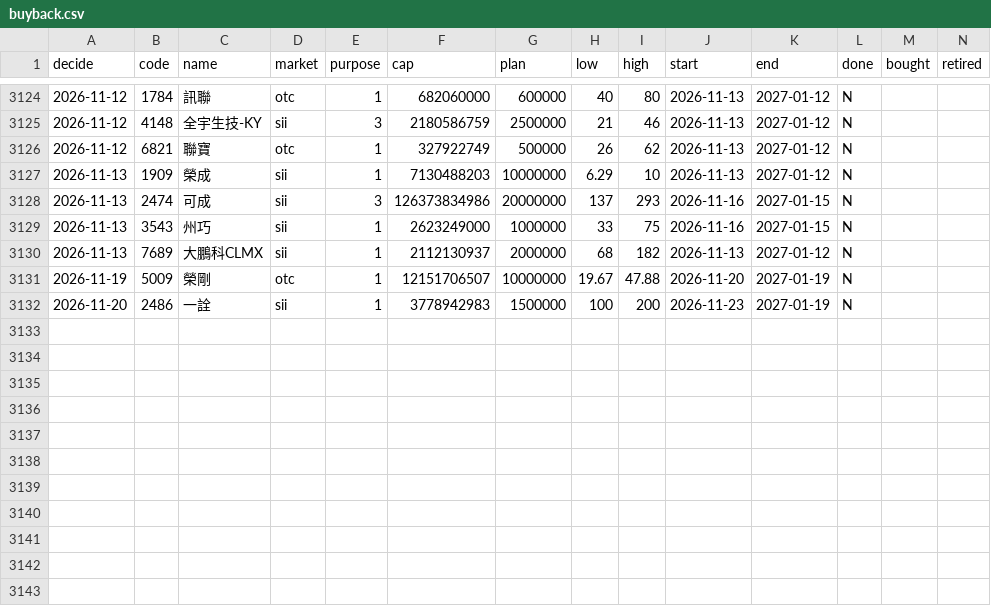
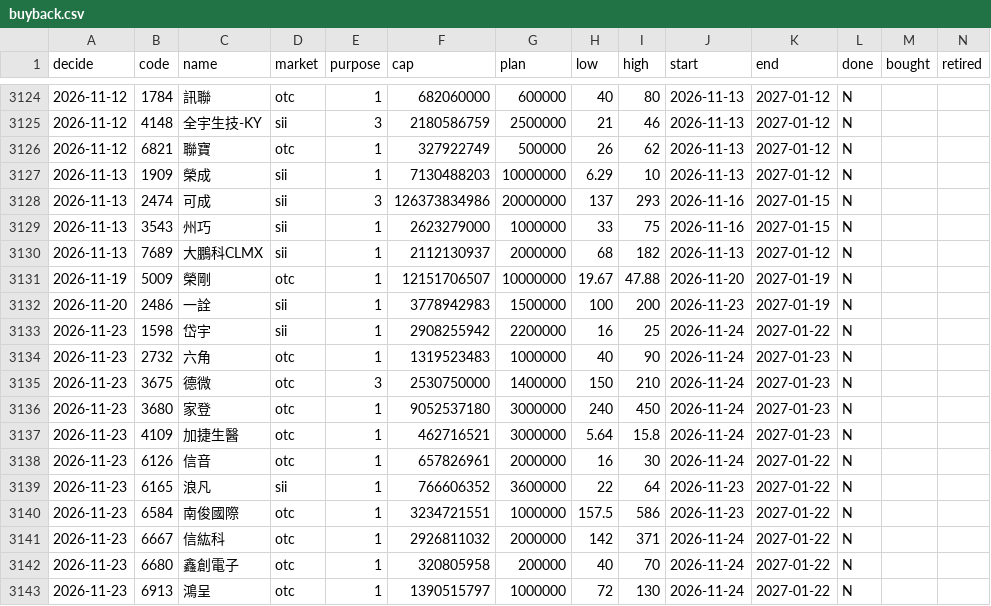
Before and after one commit to kevin92827/stock_track, a CSV file: data/buyback.csv, drawn as a sheet; only a part is shown, gaps mark what is left out; rows hold the shown columns only; the diff names each change by its address in the sheet, - before the commit and + after, or states it on an @@ line.

```diff
--- a/data/buyback.csv
+++ b/data/buyback.csv
-F3129 (cap): 2623249000
+F3129 (cap): 2623279000
+row 3133: 2026-11-23 | 1598 | 岱宇 | sii | 1 | 2908255942 | 2200000 | 16 | 25 | 2026-11-24 | 2027-01-22 | N
+row 3134: 2026-11-23 | 2732 | 六角 | otc | 1 | 1319523483 | 1000000 | 40 | 90 | 2026-11-24 | 2027-01-23 | N
+row 3135: 2026-11-23 | 3675 | 德微 | otc | 3 | 2530750000 | 1400000 | 150 | 210 | 2026-11-24 | 2027-01-23 | N
+row 3136: 2026-11-23 | 3680 | 家登 | otc | 1 | 9052537180 | 3000000 | 240 | 450 | 2026-11-24 | 2027-01-23 | N
+row 3137: 2026-11-23 | 4109 | 加捷生醫 | otc | 1 | 462716521 | 3000000 | 5.64 | 15.8 | 2026-11-24 | 2027-01-23 | N
+row 3138: 2026-11-23 | 6126 | 信音 | otc | 1 | 657826961 | 2000000 | 16 | 30 | 2026-11-24 | 2027-01-22 | N
+row 3139: 2026-11-23 | 6165 | 浪凡 | sii | 1 | 766606352 | 3600000 | 22 | 64 | 2026-11-23 | 2027-01-22 | N
+row 3140: 2026-11-23 | 6584 | 南俊國際 | otc | 1 | 3234721551 | 1000000 | 157.5 | 586 | 2026-11-23 | 2027-01-22 | N
+row 3141: 2026-11-23 | 6667 | 信紘科 | otc | 1 | 2926811032 | 2000000 | 142 | 371 | 2026-11-24 | 2027-01-22 | N
+row 3142: 2026-11-23 | 6680 | 鑫創電子 | otc | 1 | 320805958 | 200000 | 40 | 70 | 2026-11-24 | 2027-01-22 | N
+row 3143: 2026-11-23 | 6913 | 鴻呈 | otc | 1 | 1390515797 | 1000000 | 72 | 130 | 2026-11-24 | 2027-01-22 | N
```
Also changed, not shown: data/corp_actions.csv, 8 other files.
